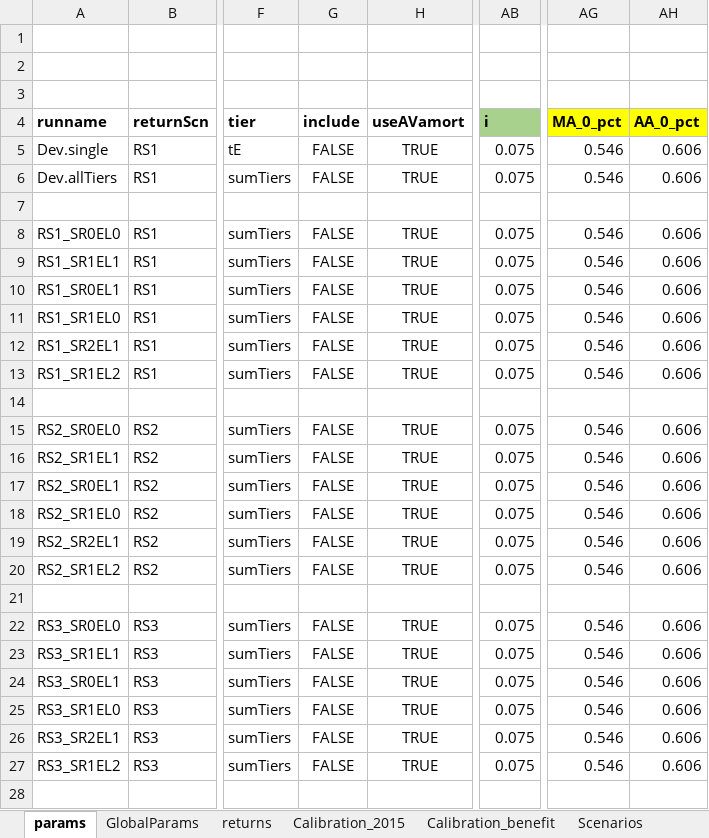
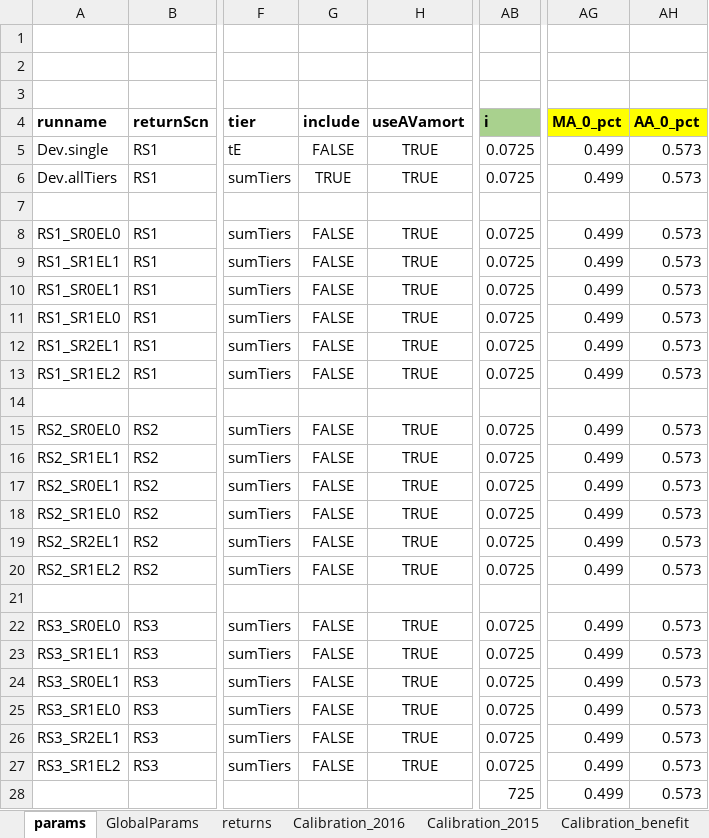
Before and after one commit to marshallpku/Model_PSERS, an Excel workbook: RunControl.xlsx, sheet params, drawn as a sheet; only a part is shown, gaps mark what is left out; values as stored, in another font and other column widths than the file's, no borders; rows hold the shown columns only; the diff covers the shown part only; the diff names each change by its address in the sheet, - before the commit and + after, or states it on an @@ line.

```diff
--- a/RunControl.xlsx (sheet params)
+++ b/RunControl.xlsx (sheet params)
+sheet tab: Calibration_2016
-AB5:AB6 (i): 0.075
+AB5:AB6 (i): 0.0725
-AG5:AG6 (MA_0_pct): 0.546
+AG5:AG6 (MA_0_pct): 0.499
-AH5:AH6 (AA_0_pct): 0.606
+AH5:AH6 (AA_0_pct): 0.573
-G6 (include): FALSE
+G6 (include): TRUE
-AB8:AB13 (i): 0.075
+AB8:AB13 (i): 0.0725
-AG8:AG13 (MA_0_pct): 0.546
+AG8:AG13 (MA_0_pct): 0.499
-AH8:AH13 (AA_0_pct): 0.606
+AH8:AH13 (AA_0_pct): 0.573
-AB15:AB20 (i): 0.075
+AB15:AB20 (i): 0.0725
-AG15:AG20 (MA_0_pct): 0.546
+AG15:AG20 (MA_0_pct): 0.499
-AH15:AH20 (AA_0_pct): 0.606
+AH15:AH20 (AA_0_pct): 0.573
-AB22:AB27 (i): 0.075
+AB22:AB27 (i): 0.0725
-AG22:AG27 (MA_0_pct): 0.546
+AG22:AG27 (MA_0_pct): 0.499
-AH22:AH27 (AA_0_pct): 0.606
+AH22:AH27 (AA_0_pct): 0.573
-row 28: (empty)
+row 28:  |  |  |  |  | 725 | 0.499 | 0.573
```
Also changed, not shown: 31 edited cells elsewhere in this sheet, sheet returns, sheet GlobalParams, charts or pictures, 10 other files.
